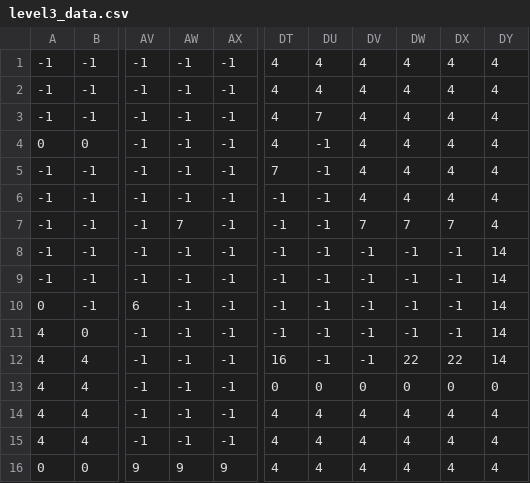
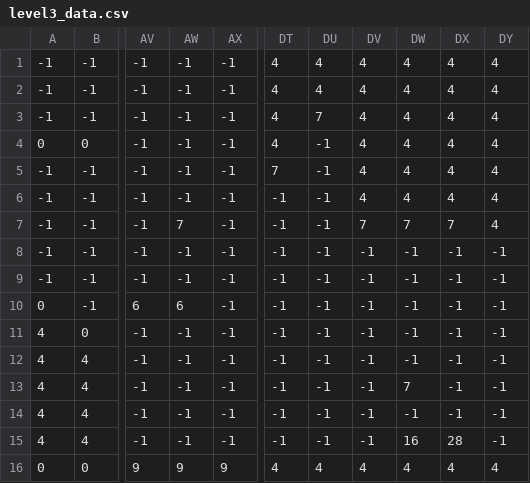
Before and after one commit to ffwatcharin/YingHaiTai, a CSV file: level3_data.csv, drawn as a sheet; only a part is shown, gaps mark what is left out; the diff names each change by its address in the sheet, - before the commit and + after, or states it on an @@ line.

```diff
--- a/level3_data.csv
+++ b/level3_data.csv
-DY8:DY12: 14
+DY8:DY12: -1
-AW10: -1
+AW10: 6
-DT12: 16
+DT12: -1
-DW12: 22
+DW12: -1
-DX12: 22
+DX12: -1
-DT13: 0
+DT13: -1
-DU13: 0
+DU13: -1
-DV13: 0
+DV13: -1
-DW13: 0
+DW13: 7
-DX13: 0
+DX13: -1
-DY13: 0
+DY13: -1
-DT14:DT15: 4
+DT14:DT15: -1
-DU14:DU15: 4
+DU14:DU15: -1
-DV14:DV15: 4
+DV14:DV15: -1
-DW14: 4
+DW14: -1
-DX14: 4
+DX14: -1
-DY14:DY15: 4
+DY14:DY15: -1
-DW15: 4
+DW15: 16
-DX15: 4
+DX15: 28
```
Also changed, not shown: level1_data.csv, level2_data.csv.
